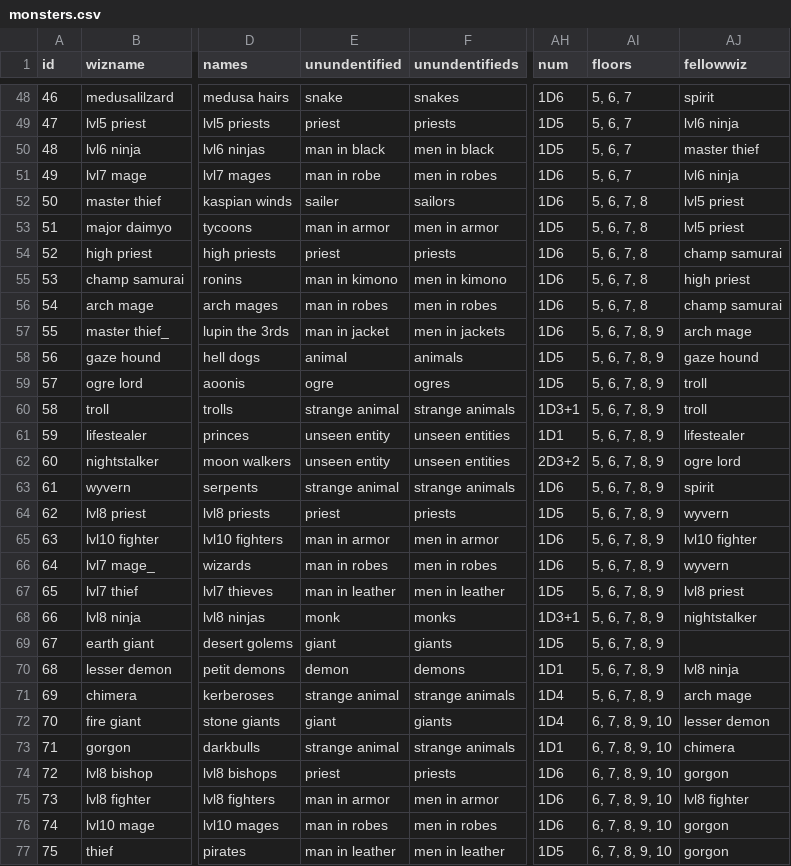
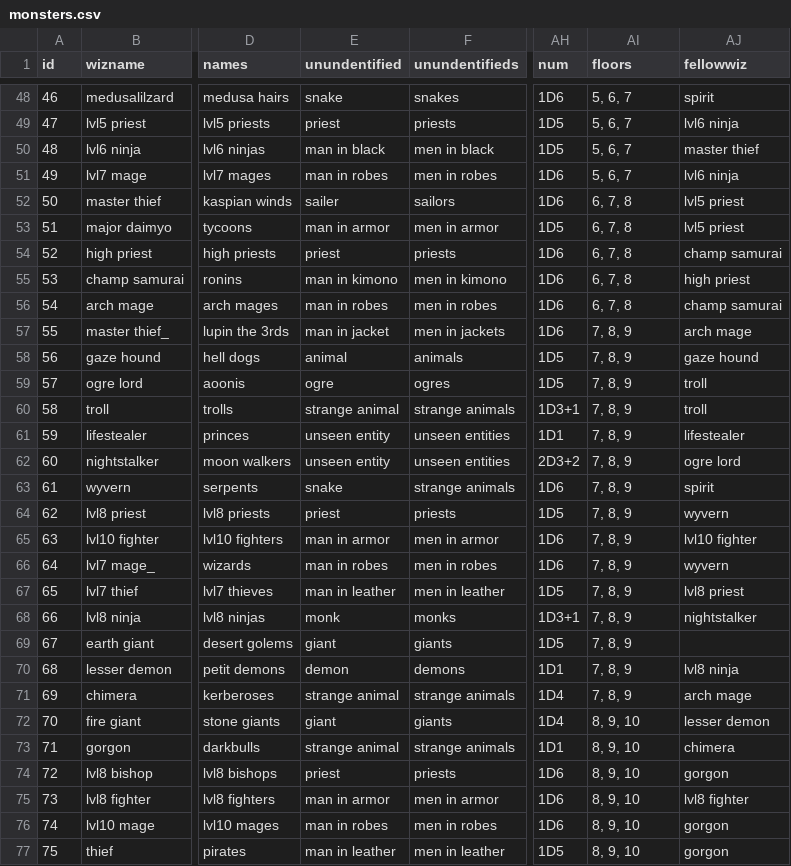
Before and after one commit to achiwa912/daemonlord, a CSV file: monsters.csv, drawn as a sheet; only a part is shown, gaps mark what is left out; the diff covers the shown part only; the diff names each change by its address in the sheet, - before the commit and + after, or states it on an @@ line.

Commit message:
updated monsters

```diff
--- a/monsters.csv
+++ b/monsters.csv
-E51 (unundentified): man in robe
+E51 (unundentified): man in robes
-AI52:AI56 (floors): 5, 6, 7, 8
+AI52:AI56 (floors): 6, 7, 8
-AI57:AI71 (floors): 5, 6, 7, 8, 9
+AI57:AI71 (floors): 7, 8, 9
-E63 (unundentified): strange animal
+E63 (unundentified): snake
-AI72:AI77 (floors): 6, 7, 8, 9, 10
+AI72:AI77 (floors): 8, 9, 10
```
Also changed, not shown: 1 removed row and 14 edited cells elsewhere in this file, 2 other files.
